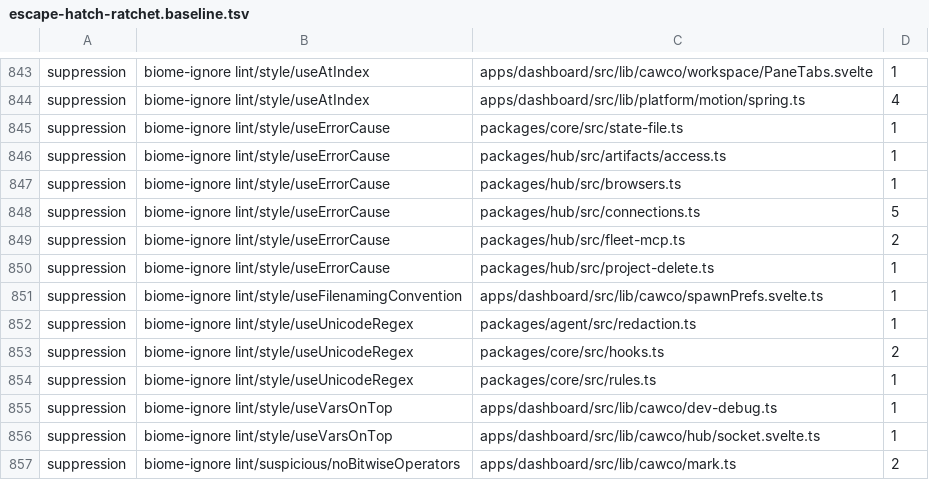
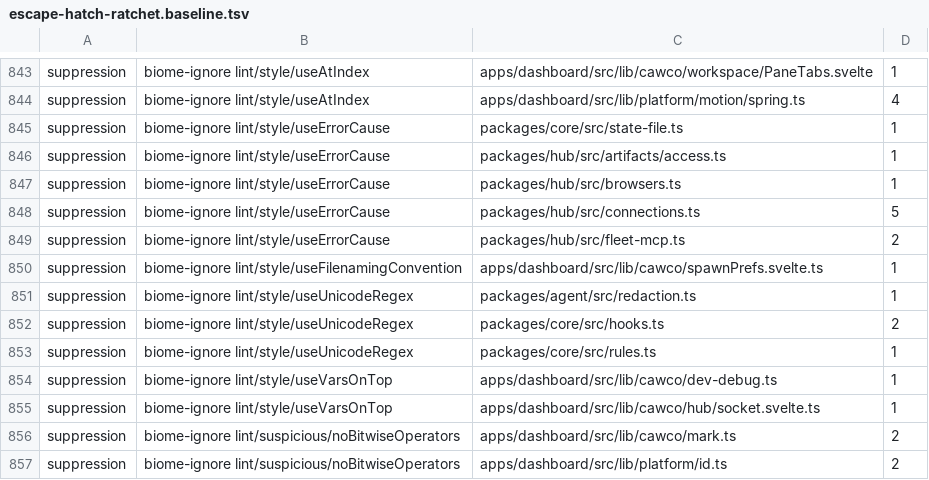
Before and after one commit to Bewinxed/cawco, a TSV file: scripts/escape-hatch-ratchet.baseline.tsv, drawn as a sheet; only a part is shown, gaps mark what is left out; the shorter side is filled out with more unchanged rows; the diff names each change by its address in the sheet, - before the commit and + after, or states it on an @@ line.

```diff
--- a/scripts/escape-hatch-ratchet.baseline.tsv
+++ b/scripts/escape-hatch-ratchet.baseline.tsv
-row 850: suppression | biome-ignore lint/style/useErrorCause | packages/hub/src/project-delete.ts | 1
```
Also changed, not shown: 2 other files.
